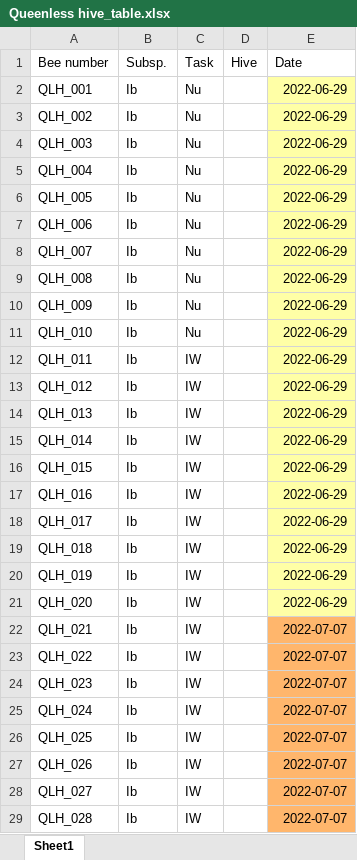
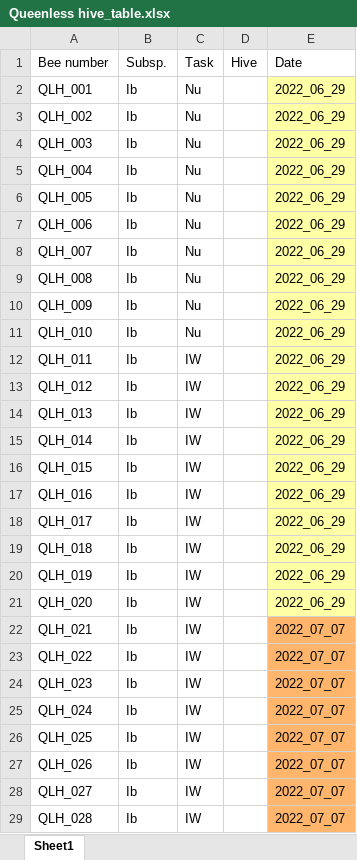
Before and after one commit to NicoleSM/BeeInternship, an Excel workbook: data/raw/queen-less/Queenless hive_table.xlsx, sheet Sheet1, drawn as a sheet; only a part is shown; values as stored, in another font and other column widths than the file's, no borders; the diff covers the shown part only; the diff names each change by its address in the sheet, - before the commit and + after, or states it on an @@ line.

Commit message:
Continued automisation of data analysis scripts.

```diff
--- a/data/raw/queen-less/Queenless hive_table.xlsx (sheet Sheet1)
+++ b/data/raw/queen-less/Queenless hive_table.xlsx (sheet Sheet1)
-E2:E21: 2022-06-29
+E2:E21: 2022_06_29
-E22:E29: 2022-07-07
+E22:E29: 2022_07_07
```
Also changed, not shown: 23 edited cells elsewhere in this sheet, 8 other files.
